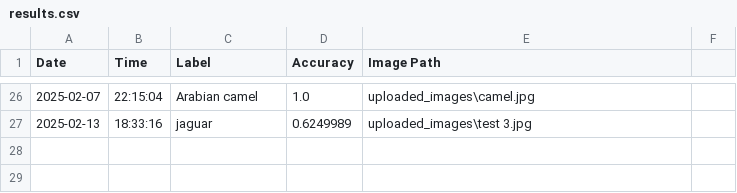
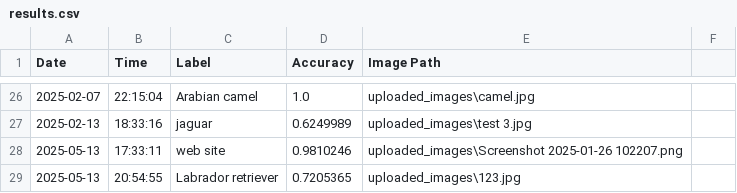
Before and after one commit to shah-praveen/Recognition_System, a CSV file: results.csv, drawn as a sheet; only a part is shown, gaps mark what is left out.

```diff
--- a/results.csv
+++ b/results.csv
@@ -27 +27,3 @@ Date,Time,Label,Accuracy,Image Path
 2025-02-13,18:33:16,jaguar,0.6249989,uploaded_images\test 3.jpg
+2025-05-13,17:33:11,web site,0.9810246,uploaded_images\Screenshot 2025-01-26 102207.png
+2025-05-13,20:54:55,Labrador retriever,0.7205365,uploaded_images\123.jpg
```
Also changed, not shown: 10 other files.
